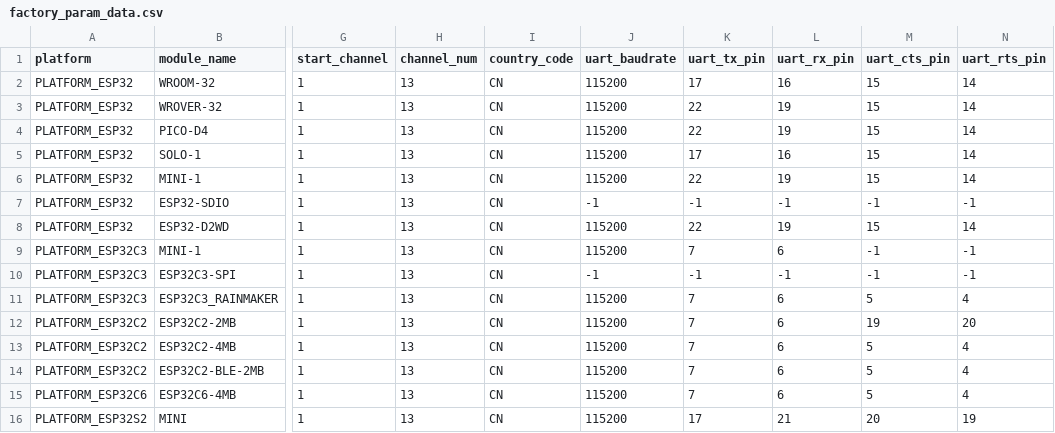
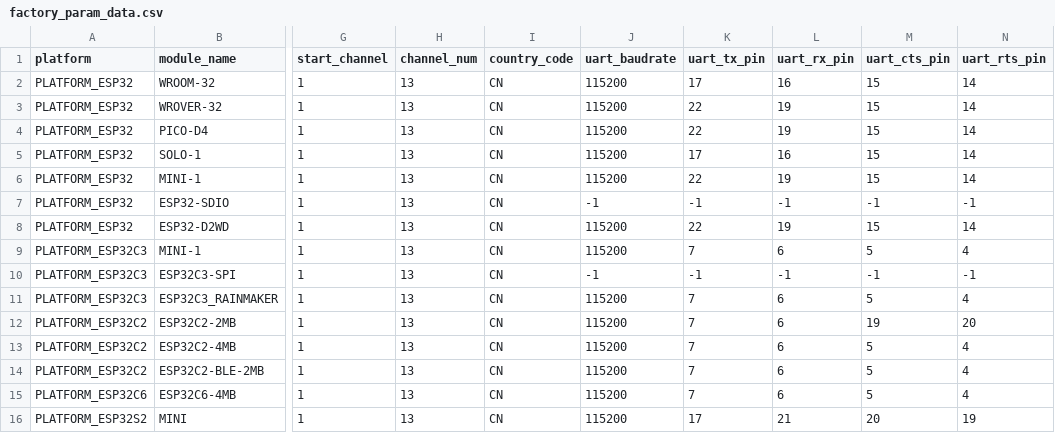
Before and after one commit to michalpapiernik/esp-at, a CSV file: components/customized_partitions/raw_data/factory_param/factory_param_data.csv, drawn as a sheet; only a part is shown, gaps mark what is left out; the diff names each change by its address in the sheet, - before the commit and + after, or states it on an @@ line.

Commit message:
RTS CTS przywrócone

```diff
--- a/components/customized_partitions/raw_data/factory_param/factory_param_data.csv
+++ b/components/customized_partitions/raw_data/factory_param/factory_param_data.csv
-M9 (uart_cts_pin): -1
+M9 (uart_cts_pin): 5
-N9 (uart_rts_pin): -1
+N9 (uart_rts_pin): 4
```
